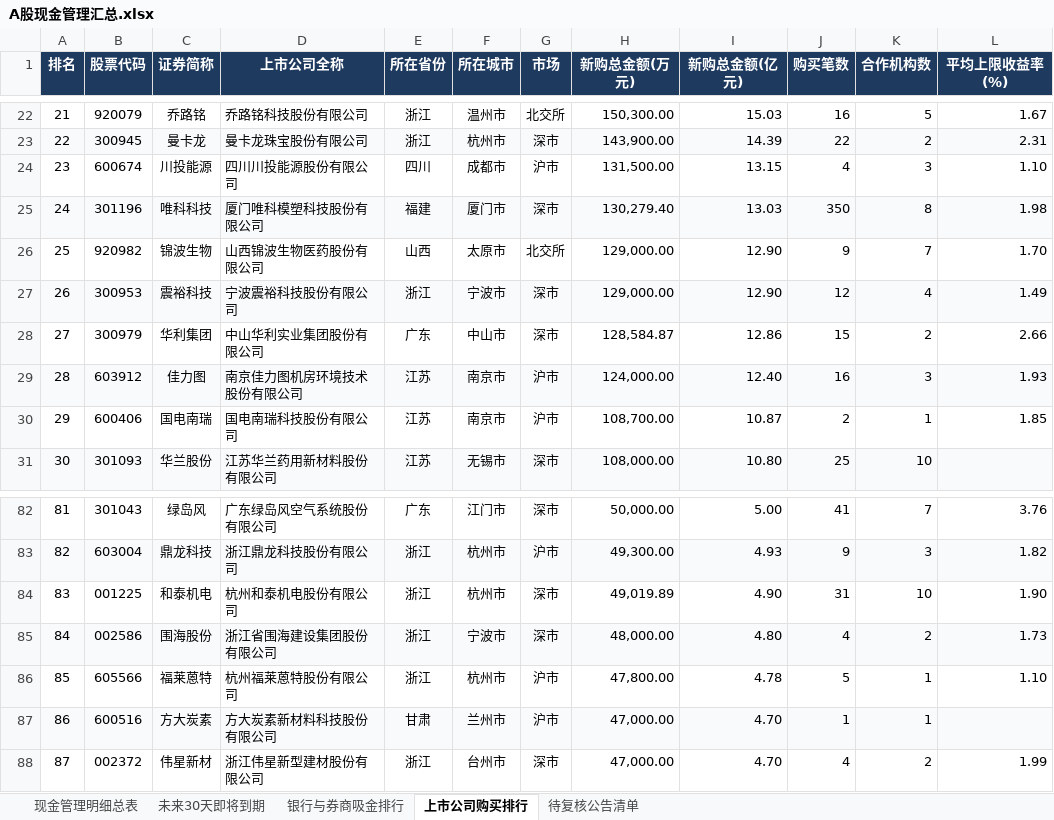
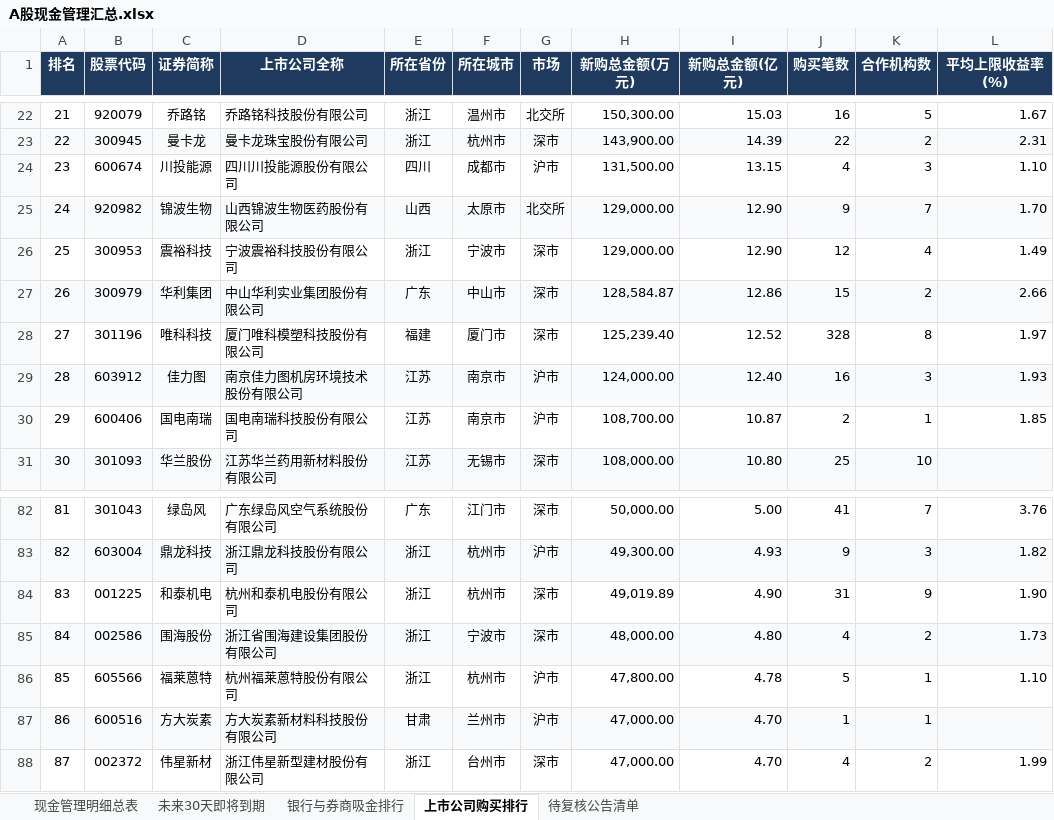
Before and after one commit to jorkerkoma/a-share-cash-mgmt, an Excel workbook: dist/data/A股现金管理汇总.xlsx, sheet 上市公司购买排行, drawn as a sheet; only a part is shown, gaps mark what is left out; values as stored, in another font and other column widths than the file's, no borders; removed rows and columns are numbered as before the commit, all else as after; the diff names each change by its address in the sheet, - before the commit and + after, or states it on an @@ line.

```diff
--- a/dist/data/A股现金管理汇总.xlsx (sheet 上市公司购买排行)
+++ b/dist/data/A股现金管理汇总.xlsx (sheet 上市公司购买排行)
-row 25: 24 | 301196 | 唯科科技 | 厦门唯科模塑科技股份有限公司 | 福建 | 厦门市 | 深市 | 130,279.40 | 13.03 | 350 | 8 | 1.98
-A25 (排名): 25
+A25 (排名): 24
-A25:L25 fill: none
+A25:L25 fill: #F8FAFC
-A26 (排名): 26
+A26 (排名): 25
-A26:L26 fill: #F8FAFC
+A26:L26 fill: none
-A27 (排名): 27
+A27 (排名): 26
-A27:L27 fill: none
+A27:L27 fill: #F8FAFC
+row 28: 27 | 301196 | 唯科科技 | 厦门唯科模塑科技股份有限公司 | 福建 | 厦门市 | 深市 | 125,239.40 | 12.52 | 328 | 8 | 1.97
-K84 (合作机构数): 10
+K84 (合作机构数): 9
```
Also changed, not shown: sheet 现金管理明细总表, sheet 未来30天即将到期, sheet 银行与券商吸金排行, 12 other files.
